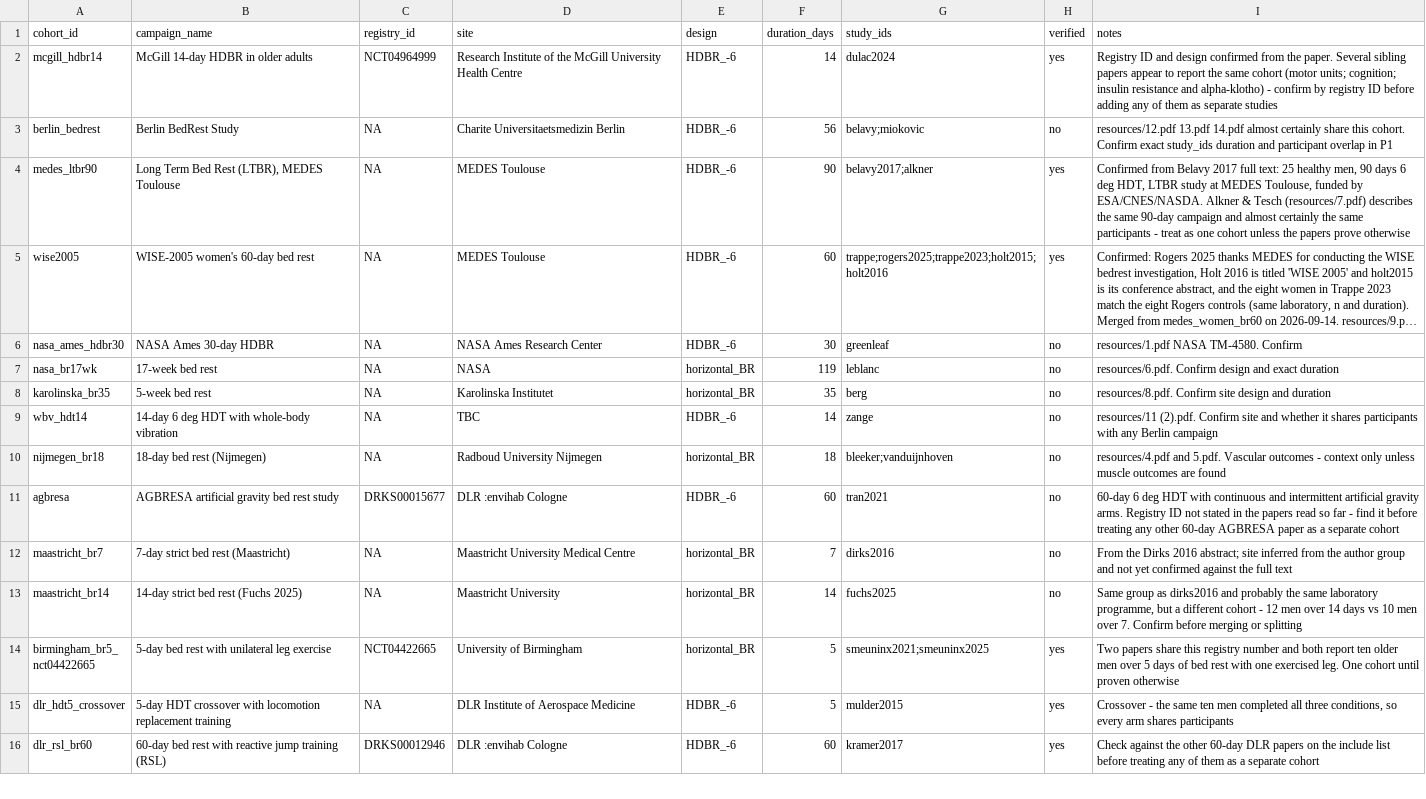
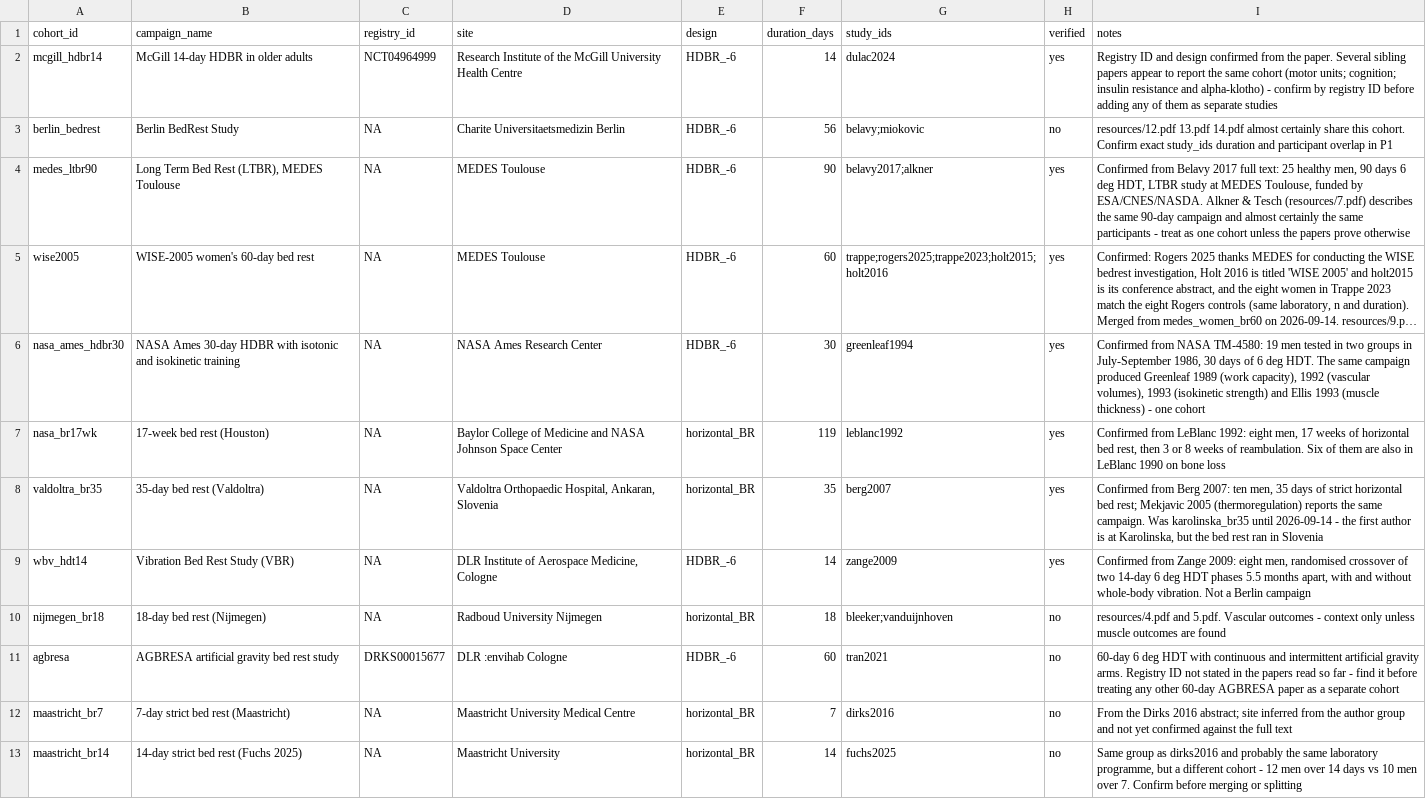
Before and after one commit to MiladBahariQaragoz/BedrestToMars, a CSV file: data/cohorts.csv, drawn as a sheet; only a part is shown; the shorter side is filled out with more unchanged rows; long unchanged cells end in …; removed rows and columns are numbered as before the commit, all else as after; the diff names each change by its address in the sheet, - before the commit and + after, or states it on an @@ line.

```diff
--- a/data/cohorts.csv
+++ b/data/cohorts.csv
-B6 (campaign_name): NASA Ames 30-day HDBR
+B6 (campaign_name): NASA Ames 30-day HDBR with isotonic and isokinetic training
-G6 (study_ids): greenleaf
+G6 (study_ids): greenleaf1994
-H6:H7 (verified): no
+H6:H7 (verified): yes
-I6 (notes): resources/1.pdf NASA TM-4580. Confirm
+I6 (notes): Confirmed from NASA TM-4580: 19 men tested in two groups in July-September 1986, 30 days of 6 deg HDT. The same campaign produced Greenleaf 1989 (work capacity), 1992 (vascular volumes), 1993 (isokinetic strength) and Ellis 1993 (muscle thickness) - one cohort
-B7 (campaign_name): 17-week bed rest
+B7 (campaign_name): 17-week bed rest (Houston)
-D7 (site): NASA
+D7 (site): Baylor College of Medicine and NASA Johnson Space Center
-G7 (study_ids): leblanc
+G7 (study_ids): leblanc1992
-I7 (notes): resources/6.pdf. Confirm design and exact duration
+I7 (notes): Confirmed from LeBlanc 1992: eight men, 17 weeks of horizontal bed rest, then 3 or 8 weeks of reambulation. Six of them are also in LeBlanc 1990 on bone loss
-row 8: karolinska_br35 | 5-week bed rest | NA | Karolinska Institutet | horizontal_BR | 35 | berg | no | resources/8.pdf. Confirm site design and duration
+row 8: valdoltra_br35 | 35-day bed rest (Valdoltra) | NA | Valdoltra Orthopaedic Hospital, Ankaran, Slovenia | horizontal_BR | 35 | berg2007 | yes | Confirmed from Berg 2007: ten men, 35 days of strict horizontal bed rest; Mekjavic 2005 (thermoregulation) reports the same campaign. Was karolinska_br35 until 2026-09-14 - the first author is at Karolinska, but the bed rest ran in Slovenia
-B9 (campaign_name): 14-day 6 deg HDT with whole-body vibration
+B9 (campaign_name): Vibration Bed Rest Study (VBR)
-D9 (site): TBC
+D9 (site): DLR Institute of Aerospace Medicine, Cologne
-G9 (study_ids): zange
+G9 (study_ids): zange2009
-H9 (verified): no
+H9 (verified): yes
-I9 (notes): resources/11 (2).pdf. Confirm site and whether it shares participants with any Berlin campaign
+I9 (notes): Confirmed from Zange 2009: eight men, randomised crossover of two 14-day 6 deg HDT phases 5.5 months apart, with and without whole-body vibration. Not a Berlin campaign
```
Also changed, not shown: 4 other files.
